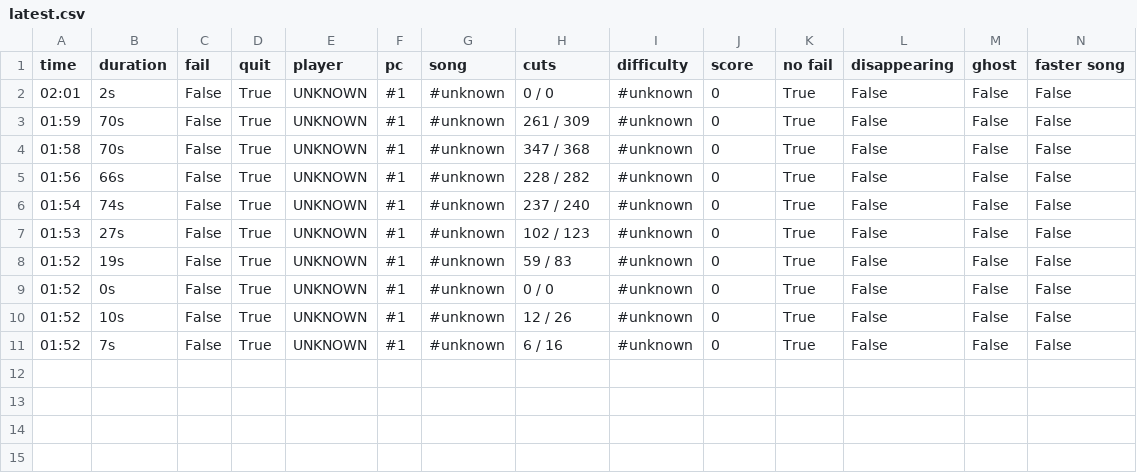
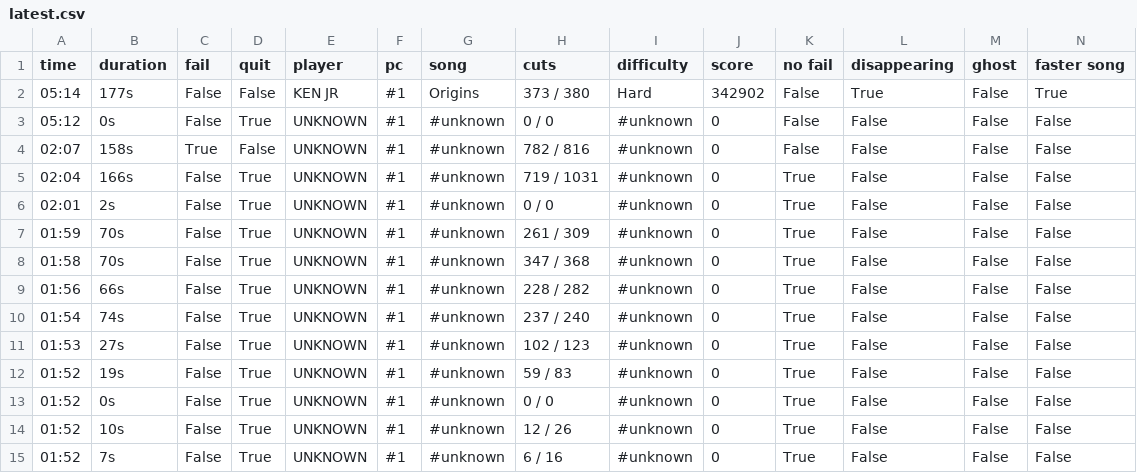
Before and after one commit to budidino/multiverse, a CSV file: latest.csv, drawn as a sheet.

```diff
--- a/latest.csv
+++ b/latest.csv
@@ -1,2 +1,6 @@
 time, duration, fail, quit, player, pc, song, cuts, difficulty, score, no fail, disappearing, ghost, faster song
+05:14, 177s, False, False, KEN JR, #1, Origins, 373 / 380, Hard, 342902, False, True, False, True
+05:12, 0s, False, True, UNKNOWN, #1, #unknown, 0 / 0, #unknown, 0, False, False, False, False
+02:07, 158s, True, False, UNKNOWN, #1, #unknown, 782 / 816, #unknown, 0, False, False, False, False
+02:04, 166s, False, True, UNKNOWN, #1, #unknown, 719 / 1031, #unknown, 0, True, False, False, False
 02:01, 2s, False, True, UNKNOWN, #1, #unknown, 0 / 0, #unknown, 0, True, False, False, False
```
Also changed, not shown: 2 other files.
